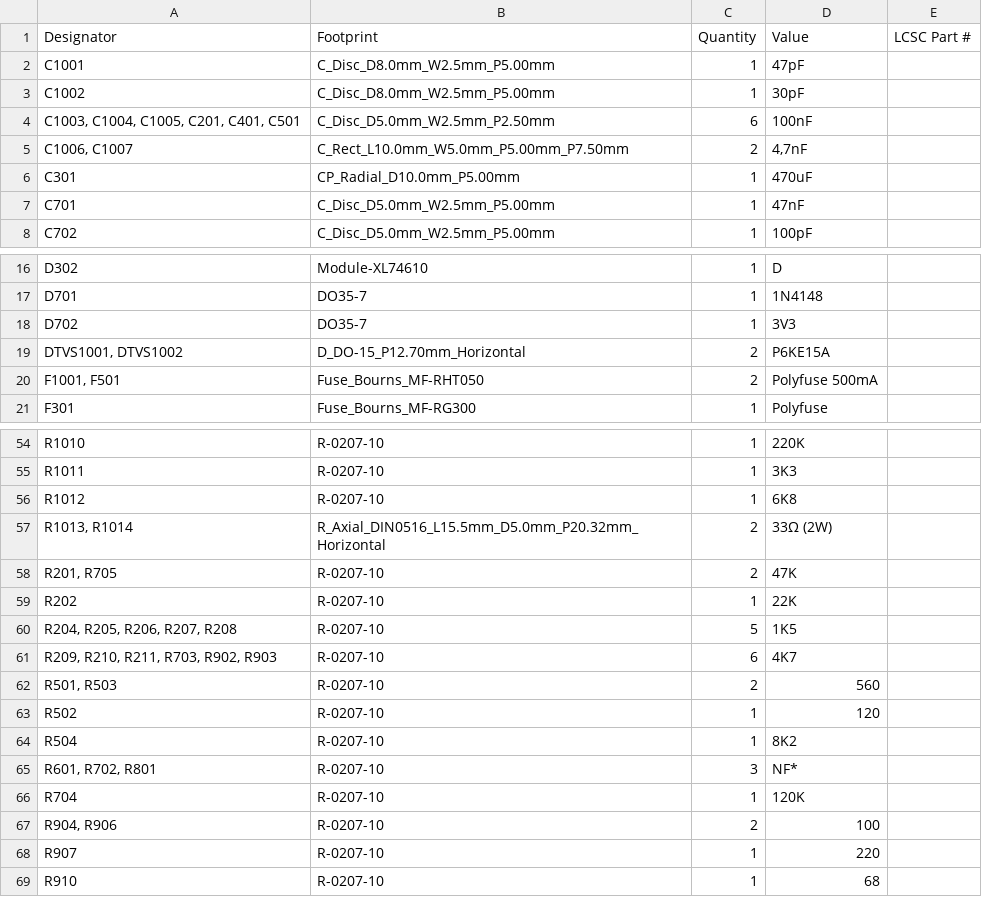
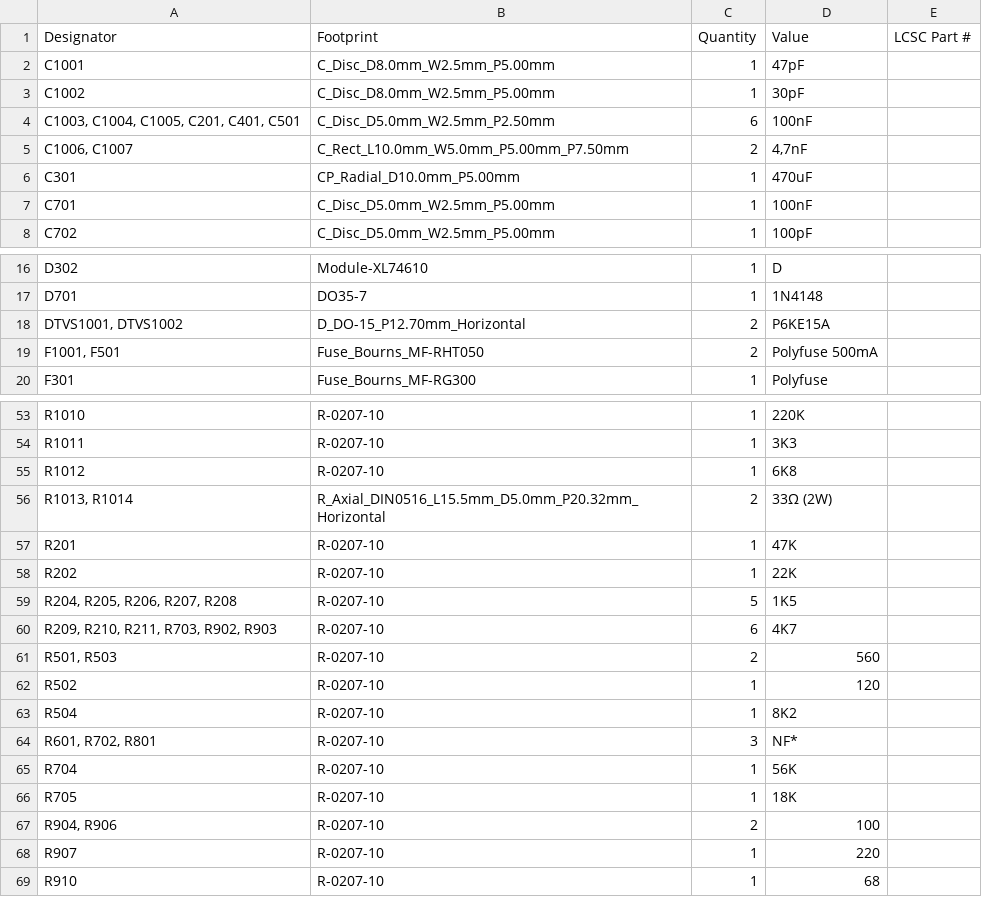
Before and after one commit to tmc-digiboys/TMC-LZ210-Command-Station-PCB, a CSV file: production/bom.csv, drawn as a sheet; only a part is shown, gaps mark what is left out.

```diff
--- a/production/bom.csv
+++ b/production/bom.csv
@@ -6,3 +6,3 @@ C1002,C_Disc_D8.0mm_W2.5mm_P5.00mm,1,30pF,
 C301,CP_Radial_D10.0mm_P5.00mm,1,470uF,
-C701,C_Disc_D5.0mm_W2.5mm_P5.00mm,1,47nF,
+C701,C_Disc_D5.0mm_W2.5mm_P5.00mm,1,100nF,
 C702,C_Disc_D5.0mm_W2.5mm_P5.00mm,1,100pF,
@@ -17,3 +17,2 @@ D302,Module-XL74610,1,D,
 D701,DO35-7,1,1N4148,
-D702,DO35-7,1,3V3,
 "DTVS1001, DTVS1002",D_DO-15_P12.70mm_Horizontal,2,P6KE15A,
@@ -57,3 +56,3 @@ R1012,R-0207-10,1,6K8,
 "R1013, R1014",R_Axial_DIN0516_L15.5mm_D5.0mm_P20.32mm_Horizontal,2,33Ω (2W),
-"R201, R705",R-0207-10,2,47K,
+R201,R-0207-10,1,47K,
 R202,R-0207-10,1,22K,
@@ -65,3 +64,4 @@ R504,R-0207-10,1,8K2,
 "R601, R702, R801",R-0207-10,3,NF*,
-R704,R-0207-10,1,120K,
+R704,R-0207-10,1,56K,
+R705,R-0207-10,1,18K,
 "R904, R906",R-0207-10,2,100,
```
Also changed, not shown: production/designators.csv, production/positions.csv, 20 other files.
